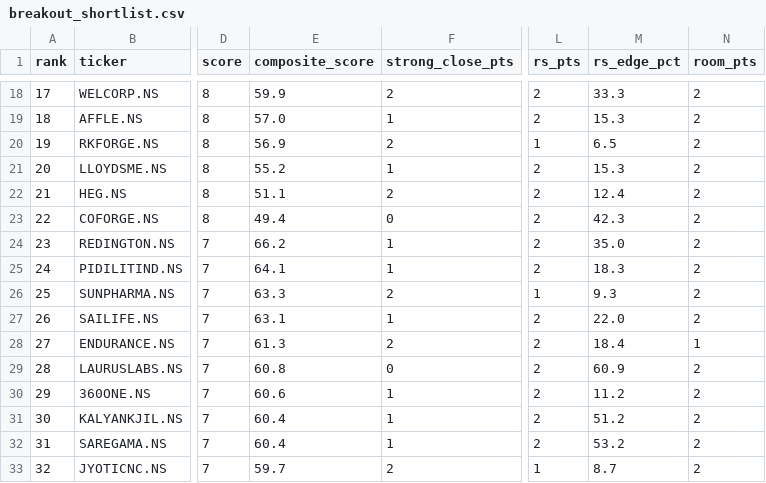
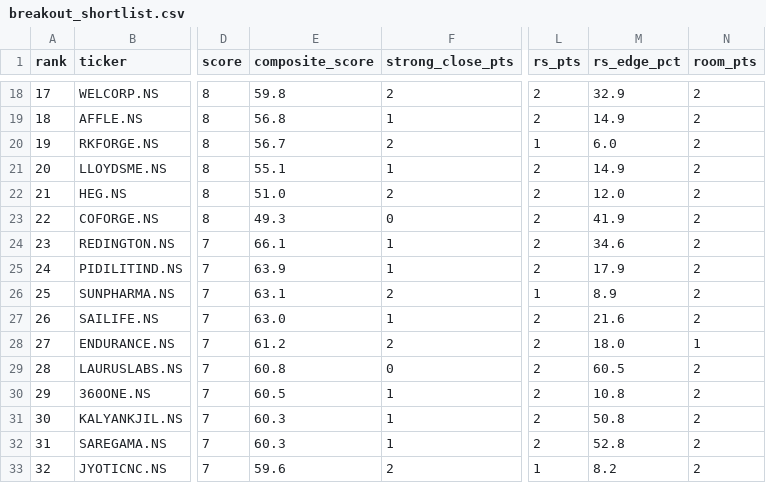
Before and after one commit to spy15007-arch/nifty-scnr, a CSV file: breakout_shortlist.csv, drawn as a sheet; only a part is shown, gaps mark what is left out; the diff covers the shown part only; the diff names each change by its address in the sheet, - before the commit and + after, or states it on an @@ line.

```diff
--- a/breakout_shortlist.csv
+++ b/breakout_shortlist.csv
-E18 (composite_score): 59.9
+E18 (composite_score): 59.8
-M18 (rs_edge_pct): 33.3
+M18 (rs_edge_pct): 32.9
-E19 (composite_score): 57.0
+E19 (composite_score): 56.8
-M19 (rs_edge_pct): 15.3
+M19 (rs_edge_pct): 14.9
-E20 (composite_score): 56.9
+E20 (composite_score): 56.7
-M20 (rs_edge_pct): 6.5
+M20 (rs_edge_pct): 6.0
-E21 (composite_score): 55.2
+E21 (composite_score): 55.1
-M21 (rs_edge_pct): 15.3
+M21 (rs_edge_pct): 14.9
-E22 (composite_score): 51.1
+E22 (composite_score): 51.0
-M22 (rs_edge_pct): 12.4
+M22 (rs_edge_pct): 12.0
-E23 (composite_score): 49.4
+E23 (composite_score): 49.3
-M23 (rs_edge_pct): 42.3
+M23 (rs_edge_pct): 41.9
-E24 (composite_score): 66.2
+E24 (composite_score): 66.1
-M24 (rs_edge_pct): 35.0
+M24 (rs_edge_pct): 34.6
-E25 (composite_score): 64.1
+E25 (composite_score): 63.9
-M25 (rs_edge_pct): 18.3
+M25 (rs_edge_pct): 17.9
-E26 (composite_score): 63.3
+E26 (composite_score): 63.1
-M26 (rs_edge_pct): 9.3
+M26 (rs_edge_pct): 8.9
-E27 (composite_score): 63.1
+E27 (composite_score): 63.0
-M27 (rs_edge_pct): 22.0
+M27 (rs_edge_pct): 21.6
-E28 (composite_score): 61.3
+E28 (composite_score): 61.2
-M28 (rs_edge_pct): 18.4
+M28 (rs_edge_pct): 18.0
-M29 (rs_edge_pct): 60.9
+M29 (rs_edge_pct): 60.5
-E30 (composite_score): 60.6
+E30 (composite_score): 60.5
-M30 (rs_edge_pct): 11.2
+M30 (rs_edge_pct): 10.8
-E31:E32 (composite_score): 60.4
+E31:E32 (composite_score): 60.3
-M31 (rs_edge_pct): 51.2
+M31 (rs_edge_pct): 50.8
-M32 (rs_edge_pct): 53.2
+M32 (rs_edge_pct): 52.8
-E33 (composite_score): 59.7
+E33 (composite_score): 59.6
-M33 (rs_edge_pct): 8.7
+M33 (rs_edge_pct): 8.2
```
Also changed, not shown: 87 edited cells elsewhere in this file, breakout_scan_full.csv, 1 other file.
